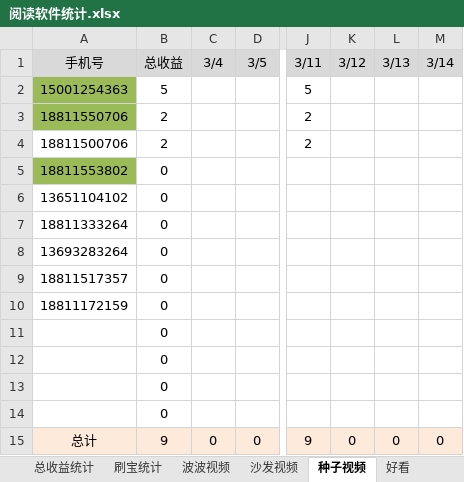
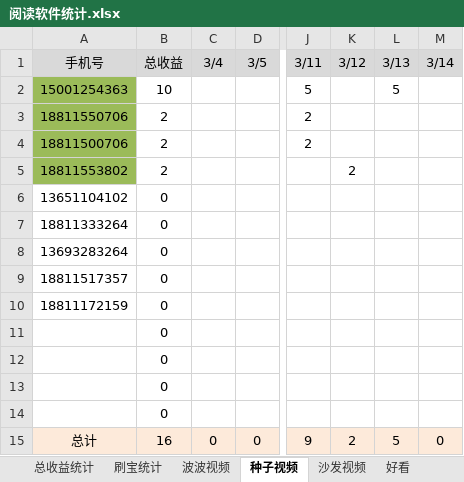
Before and after one commit to FlyingTakeCopter/auto_read, an Excel workbook: 阅读软件统计.xlsx, sheet 种子视频, drawn as a sheet; only a part is shown, gaps mark what is left out; values as stored, in another font and other column widths than the file's, no borders; the diff names each change by its address in the sheet, - before the commit and + after, or states it on an @@ line.

```diff
--- a/阅读软件统计.xlsx (sheet 种子视频)
+++ b/阅读软件统计.xlsx (sheet 种子视频)
@@ sheet tab order changed: 总收益统计 | 刷宝统计 | 波波视频 | 种子视频 | 沙发视频 | 好看 @@
-B2 (总收益): 5
+B2 (总收益): 10
-L2 (3/13): (empty)
+L2 (3/13): 5
-A4 fill: none
+A4 fill: #9BBB59
-B5 (总收益): 0
+B5 (总收益): 2
-K5 (3/12): (empty)
+K5 (3/12): 2
-B15 (总收益): 9
+B15 (总收益): 16
-K15 (3/12): 0
+K15 (3/12): 2
-L15 (3/13): 0
+L15 (3/13): 5
```
Also changed, not shown: sheet 总收益统计, sheet 沙发视频, sheet 波波视频, sheet 刷宝统计, 2 other files.
